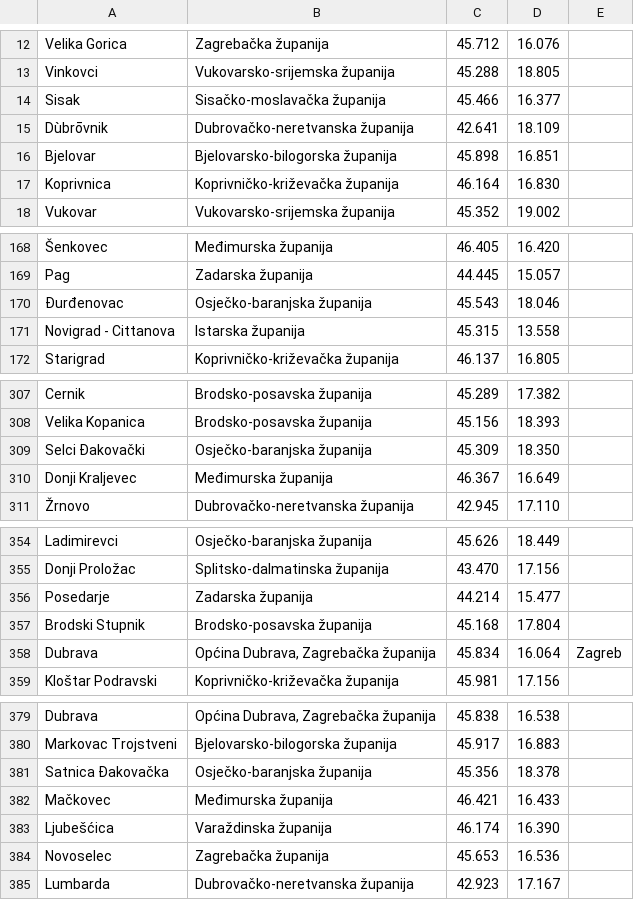
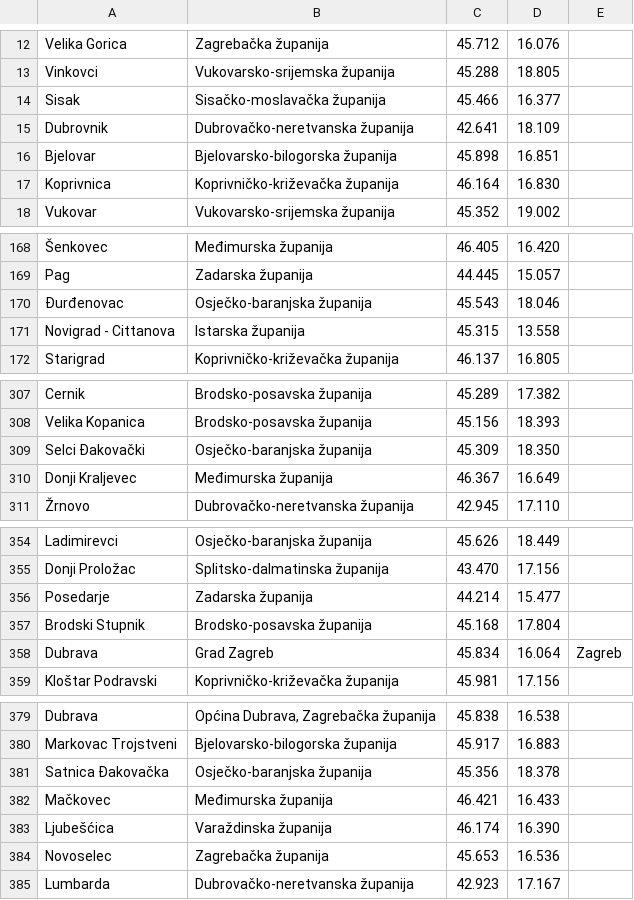
Before and after one commit to Alergeek-Ventures/tcg-cheap, a TSV file: priv/geo/croatia.tsv, drawn as a sheet; only a part is shown, gaps mark what is left out; the diff names each change by its address in the sheet, - before the commit and + after, or states it on an @@ line.

```diff
--- a/priv/geo/croatia.tsv
+++ b/priv/geo/croatia.tsv
-A15: Dùbrōvnik
+A15: Dubrovnik
-A170: Ðurđenovac
+A170: Đurđenovac
-A309: Selci Ðakovački
+A309: Selci Đakovački
-B358: Općina Dubrava, Zagrebačka županija
+B358: Grad Zagreb
-A381: Satnica Ðakovačka
+A381: Satnica Đakovačka
```
Also changed, not shown: priv/geo/netherlands.tsv, priv/geo/portugal.tsv, 2 other files.
